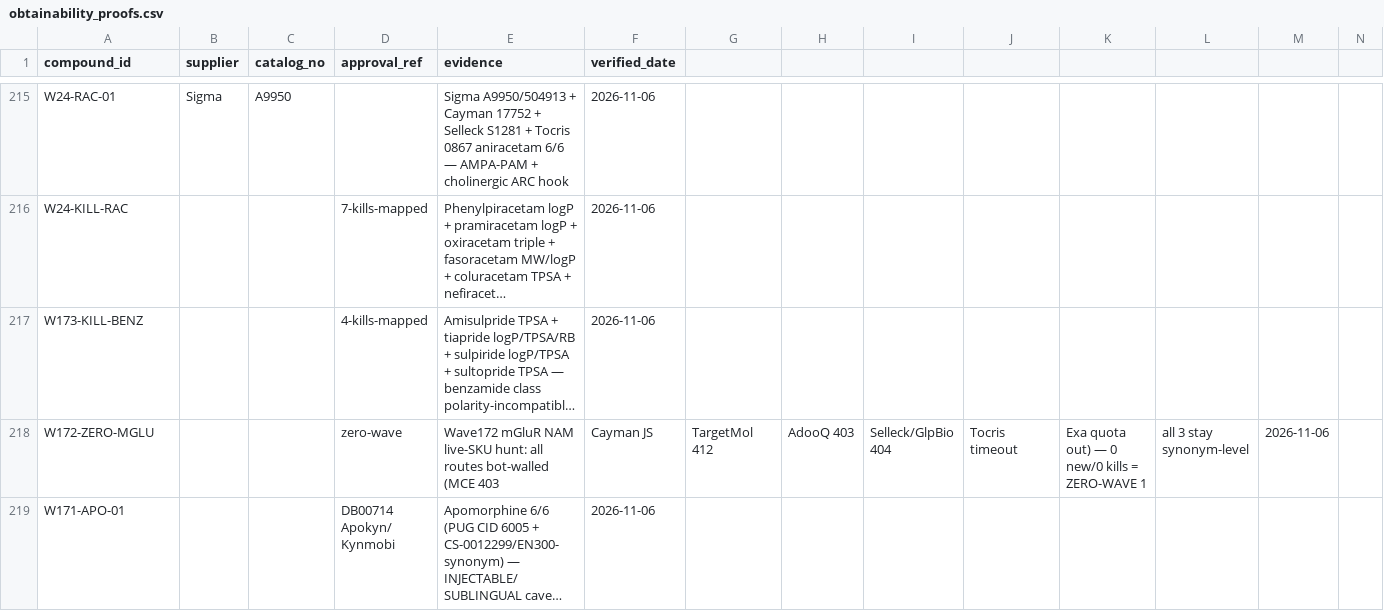
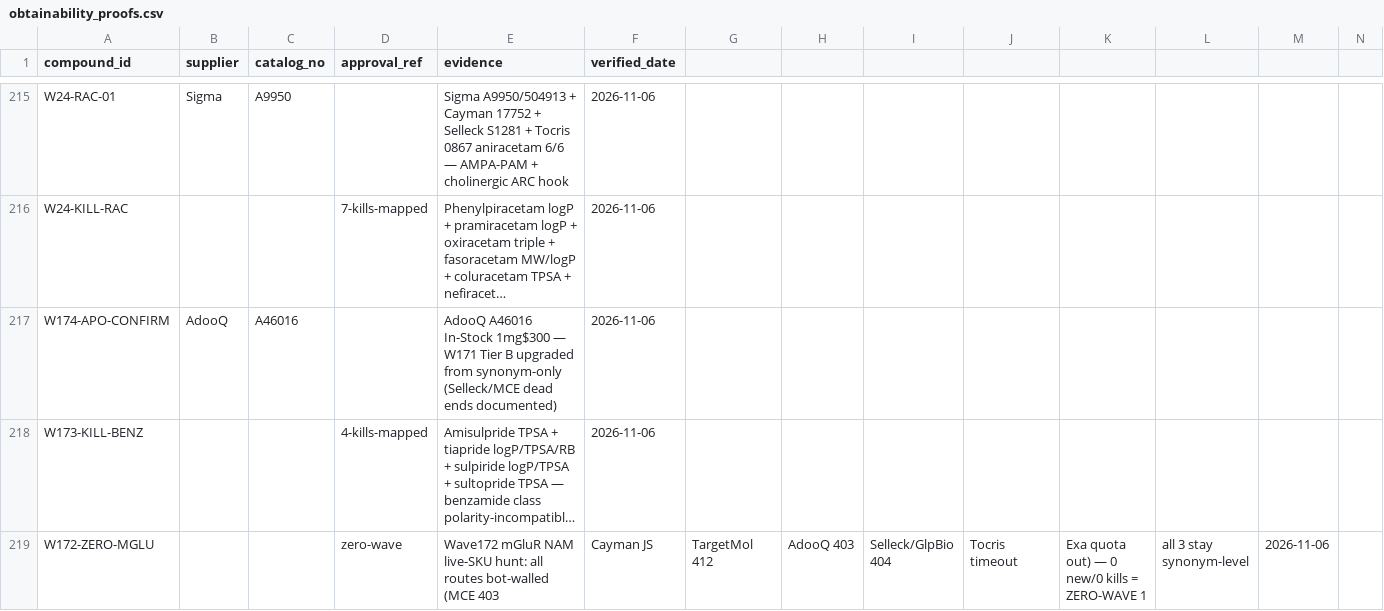
Before and after one commit to AegeanWorks/PNN, a CSV file: data/compounds/waves/obtainability_proofs.csv, drawn as a sheet; only a part is shown, gaps mark what is left out; the shorter side is filled out with more unchanged rows; long unchanged cells end in …; rows hold the shown columns only; the diff names each change by its address in the sheet, - before the commit and + after, or states it on an @@ line.

Commit message:
feat(waves): wave-174 apomorphine live-SKU confirmation
CONVERTED via AdooQ A46016 In-Stock. Follow-through across 2 tasks. Gates: run.py 0.08s PASS, 216 OK, aikit 4/4.

```diff
--- a/data/compounds/waves/obtainability_proofs.csv
+++ b/data/compounds/waves/obtainability_proofs.csv
+row 217: W174-APO-CONFIRM | AdooQ | A46016 |  | AdooQ A46016 In-Stock 1mg$300 — W171 Tier B upgraded from synonym-only (Selleck/MCE dead ends documented) | 2026-11-06
```
